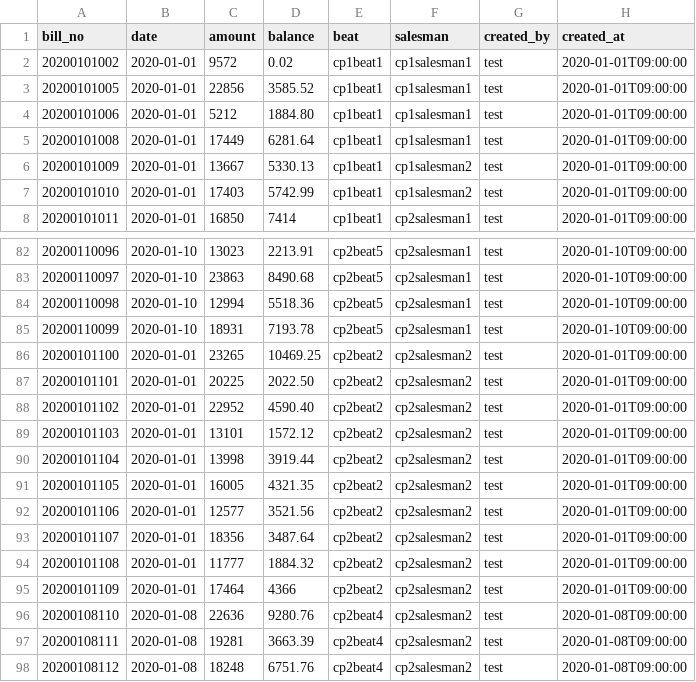
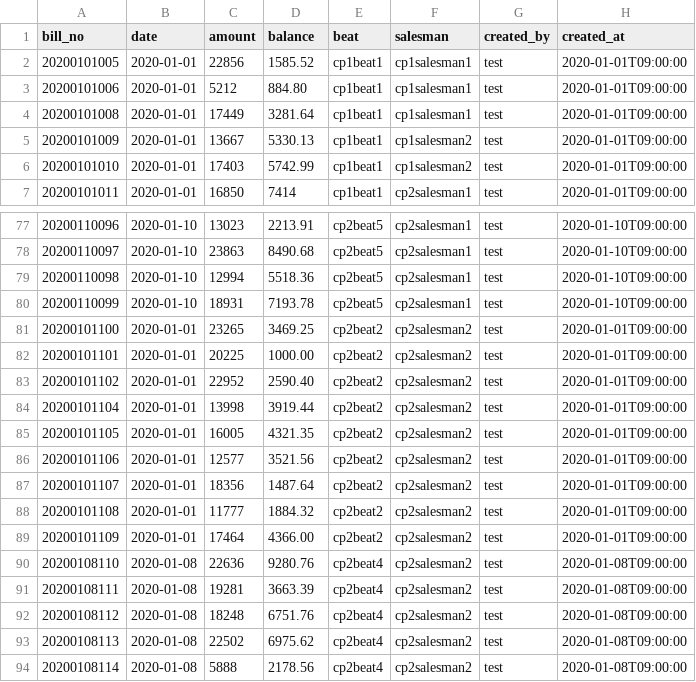
Before and after one commit to satyassn/collmgm, a CSV file: data/vouchers.csv, drawn as a sheet; only a part is shown, gaps mark what is left out; the shorter side is filled out with more unchanged rows; the diff covers the shown part only.

```diff
--- a/data/vouchers.csv
+++ b/data/vouchers.csv
@@ -1,6 +1,5 @@
 bill_no,date,amount,balance,beat,salesman,created_by,created_at
-20200101002,2020-01-01,9572,0.02,cp1beat1,cp1salesman1,test,2020-01-01T09:00:00
-20200101005,2020-01-01,22856,3585.52,cp1beat1,cp1salesman1,test,2020-01-01T09:00:00
-20200101006,2020-01-01,5212,1884.80,cp1beat1,cp1salesman1,test,2020-01-01T09:00:00
-20200101008,2020-01-01,17449,6281.64,cp1beat1,cp1salesman1,test,2020-01-01T09:00:00
+20200101005,2020-01-01,22856,1585.52,cp1beat1,cp1salesman1,test,2020-01-01T09:00:00
+20200101006,2020-01-01,5212,884.80,cp1beat1,cp1salesman1,test,2020-01-01T09:00:00
+20200101008,2020-01-01,17449,3281.64,cp1beat1,cp1salesman1,test,2020-01-01T09:00:00
 20200101009,2020-01-01,13667,5330.13,cp1beat1,cp1salesman2,test,2020-01-01T09:00:00
@@ -85,6 +80,5 @@ bill_no,date,amount,balance,beat,salesman,created_by,created_at
 20200110099,2020-01-10,18931,7193.78,cp2beat5,cp2salesman1,test,2020-01-10T09:00:00
-20200101100,2020-01-01,23265,10469.25,cp2beat2,cp2salesman2,test,2020-01-01T09:00:00
-20200101101,2020-01-01,20225,2022.50,cp2beat2,cp2salesman2,test,2020-01-01T09:00:00
-20200101102,2020-01-01,22952,4590.40,cp2beat2,cp2salesman2,test,2020-01-01T09:00:00
-20200101103,2020-01-01,13101,1572.12,cp2beat2,cp2salesman2,test,2020-01-01T09:00:00
+20200101100,2020-01-01,23265,3469.25,cp2beat2,cp2salesman2,test,2020-01-01T09:00:00
+20200101101,2020-01-01,20225,1000.00,cp2beat2,cp2salesman2,test,2020-01-01T09:00:00
+20200101102,2020-01-01,22952,2590.40,cp2beat2,cp2salesman2,test,2020-01-01T09:00:00
 20200101104,2020-01-01,13998,3919.44,cp2beat2,cp2salesman2,test,2020-01-01T09:00:00
@@ -92,5 +86,5 @@ bill_no,date,amount,balance,beat,salesman,created_by,created_at
 20200101106,2020-01-01,12577,3521.56,cp2beat2,cp2salesman2,test,2020-01-01T09:00:00
-20200101107,2020-01-01,18356,3487.64,cp2beat2,cp2salesman2,test,2020-01-01T09:00:00
+20200101107,2020-01-01,18356,1487.64,cp2beat2,cp2salesman2,test,2020-01-01T09:00:00
 20200101108,2020-01-01,11777,1884.32,cp2beat2,cp2salesman2,test,2020-01-01T09:00:00
-20200101109,2020-01-01,17464,4366,cp2beat2,cp2salesman2,test,2020-01-01T09:00:00
+20200101109,2020-01-01,17464,4366.00,cp2beat2,cp2salesman2,test,2020-01-01T09:00:00
 20200108110,2020-01-08,22636,9280.76,cp2beat4,cp2salesman2,test,2020-01-08T09:00:00
```
Also changed, not shown: 4 removed rows and 13 edited cells elsewhere in this file, data/completed_installments.csv, data/completed_vouchers.csv, 9 other files.
